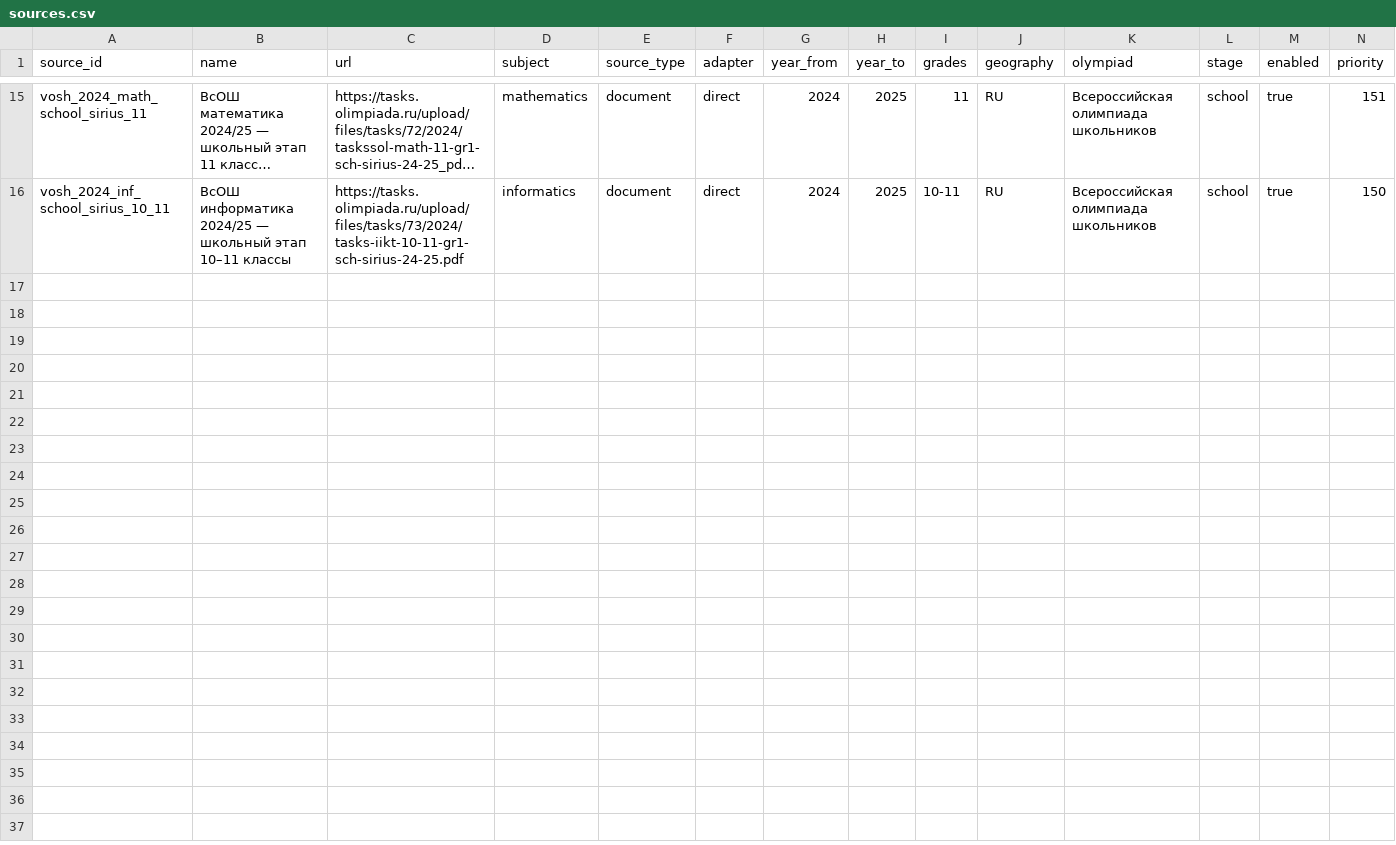
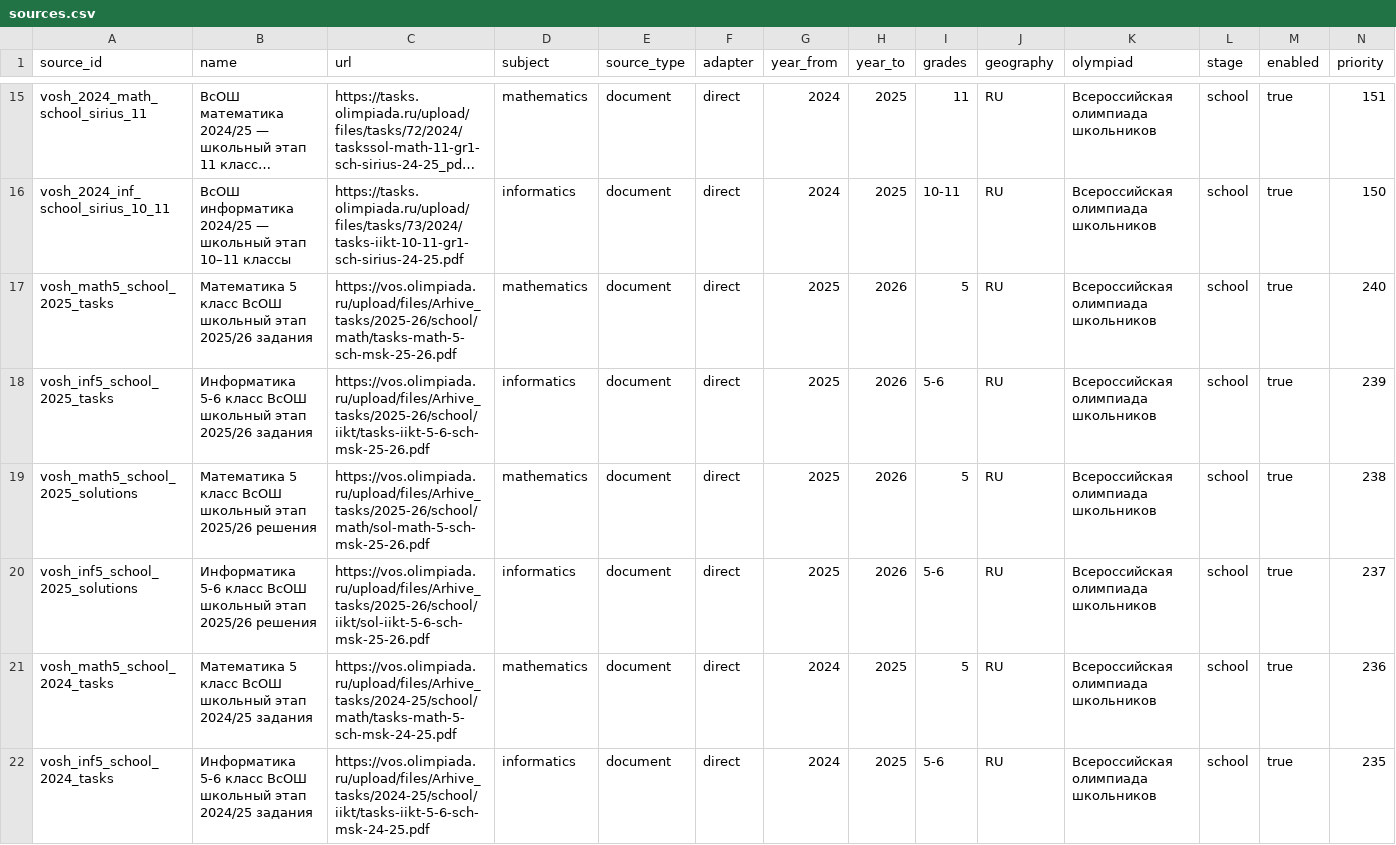
Before and after one commit to UsernameMP/English, a CSV file: tools/corpus_ingest/registry/sources.csv, drawn as a sheet; only a part is shown, gaps mark what is left out; long unchanged cells end in …; rows hold the shown columns only; the diff covers the shown part only; the diff names each change by its address in the sheet, - before the commit and + after, or states it on an @@ line.

Commit message:
feat(corpus): seed 11 verified grade-5 school-stage math and informatics PDFs with solutions (2023–25)

```diff
--- a/tools/corpus_ingest/registry/sources.csv
+++ b/tools/corpus_ingest/registry/sources.csv
+row 17: vosh_math5_school_2025_tasks | Математика 5 класс ВсОШ школьный этап 2025/26 задания | https://vos.olimpiada.ru/upload/files/Arhive_tasks/2025-26/school/math/tasks-math-5-sch-msk-25-26.pdf | mathematics | document | direct | 2025 | 2026 | 5 | RU | Всероссийская олимпиада школьников | school | true | 240
+row 18: vosh_inf5_school_2025_tasks | Информатика 5-6 класс ВсОШ школьный этап 2025/26 задания | https://vos.olimpiada.ru/upload/files/Arhive_tasks/2025-26/school/iikt/tasks-iikt-5-6-sch-msk-25-26.pdf | informatics | document | direct | 2025 | 2026 | 5-6 | RU | Всероссийская олимпиада школьников | school | true | 239
+row 19: vosh_math5_school_2025_solutions | Математика 5 класс ВсОШ школьный этап 2025/26 решения | https://vos.olimpiada.ru/upload/files/Arhive_tasks/2025-26/school/math/sol-math-5-sch-msk-25-26.pdf | mathematics | document | direct | 2025 | 2026 | 5 | RU | Всероссийская олимпиада школьников | school | true | 238
+row 20: vosh_inf5_school_2025_solutions | Информатика 5-6 класс ВсОШ школьный этап 2025/26 решения | https://vos.olimpiada.ru/upload/files/Arhive_tasks/2025-26/school/iikt/sol-iikt-5-6-sch-msk-25-26.pdf | informatics | document | direct | 2025 | 2026 | 5-6 | RU | Всероссийская олимпиада школьников | school | true | 237
+row 21: vosh_math5_school_2024_tasks | Математика 5 класс ВсОШ школьный этап 2024/25 задания | https://vos.olimpiada.ru/upload/files/Arhive_tasks/2024-25/school/math/tasks-math-5-sch-msk-24-25.pdf | mathematics | document | direct | 2024 | 2025 | 5 | RU | Всероссийская олимпиада школьников | school | true | 236
+row 22: vosh_inf5_school_2024_tasks | Информатика 5-6 класс ВсОШ школьный этап 2024/25 задания | https://vos.olimpiada.ru/upload/files/Arhive_tasks/2024-25/school/iikt/tasks-iikt-5-6-sch-msk-24-25.pdf | informatics | document | direct | 2024 | 2025 | 5-6 | RU | Всероссийская олимпиада школьников | school | true | 235
```
Also changed, not shown: 5 added rows elsewhere in this file.
